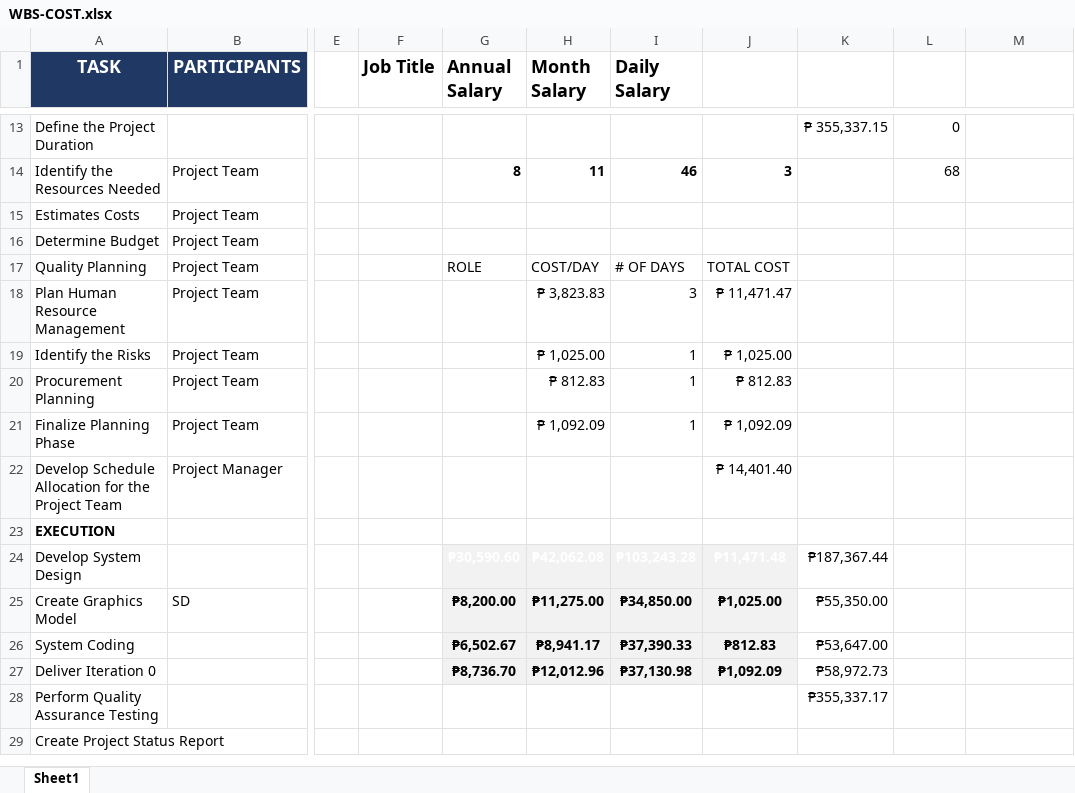
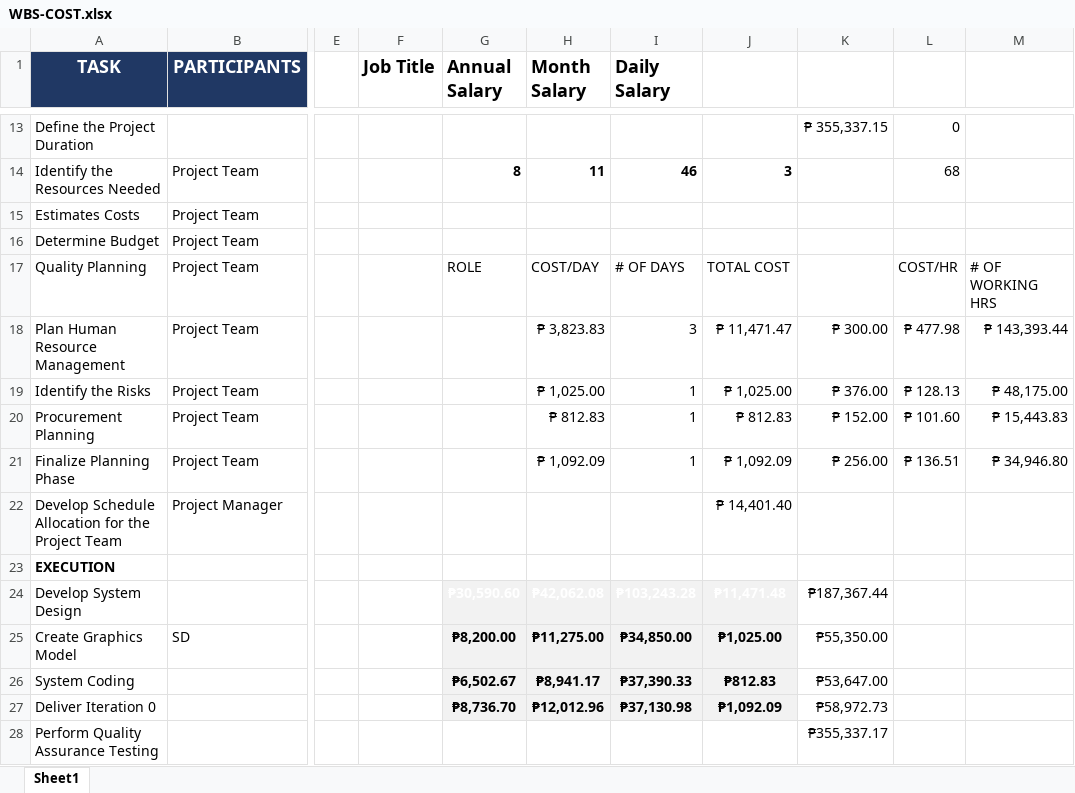
Before and after one commit to mpjimenez0/SOFTDEV-QUALITY, an Excel workbook: DIAGRAMS/PROJMAN/WBS-COST.xlsx, sheet Sheet1, drawn as a sheet; only a part is shown, gaps mark what is left out; the shorter side is filled out with more unchanged rows; values as stored, in another font and other column widths than the file's, no borders; the diff names each change by its address in the sheet, - before the commit and + after, or states it on an @@ line.

Commit message:
wbs cost changes

```diff
--- a/DIAGRAMS/PROJMAN/WBS-COST.xlsx (sheet Sheet1)
+++ b/DIAGRAMS/PROJMAN/WBS-COST.xlsx (sheet Sheet1)
-L17: (empty)
+L17: COST/HR
-M17: (empty)
+M17: # OF WORKING HRS
-K18: (empty)
+K18: ₱ 300.00
-L18: (empty)
+L18: ₱ 477.98
-M18: (empty)
+M18: ₱ 143,393.44
-K19: (empty)
+K19: ₱ 376.00
-L19: (empty)
+L19: ₱ 128.13
-M19: (empty)
+M19: ₱ 48,175.00
-K20: (empty)
+K20: ₱ 152.00
-L20: (empty)
+L20: ₱ 101.60
-M20: (empty)
+M20: ₱ 15,443.83
-K21: (empty)
+K21: ₱ 256.00
-L21: (empty)
+L21: ₱ 136.51
-M21: (empty)
+M21: ₱ 34,946.80
```
